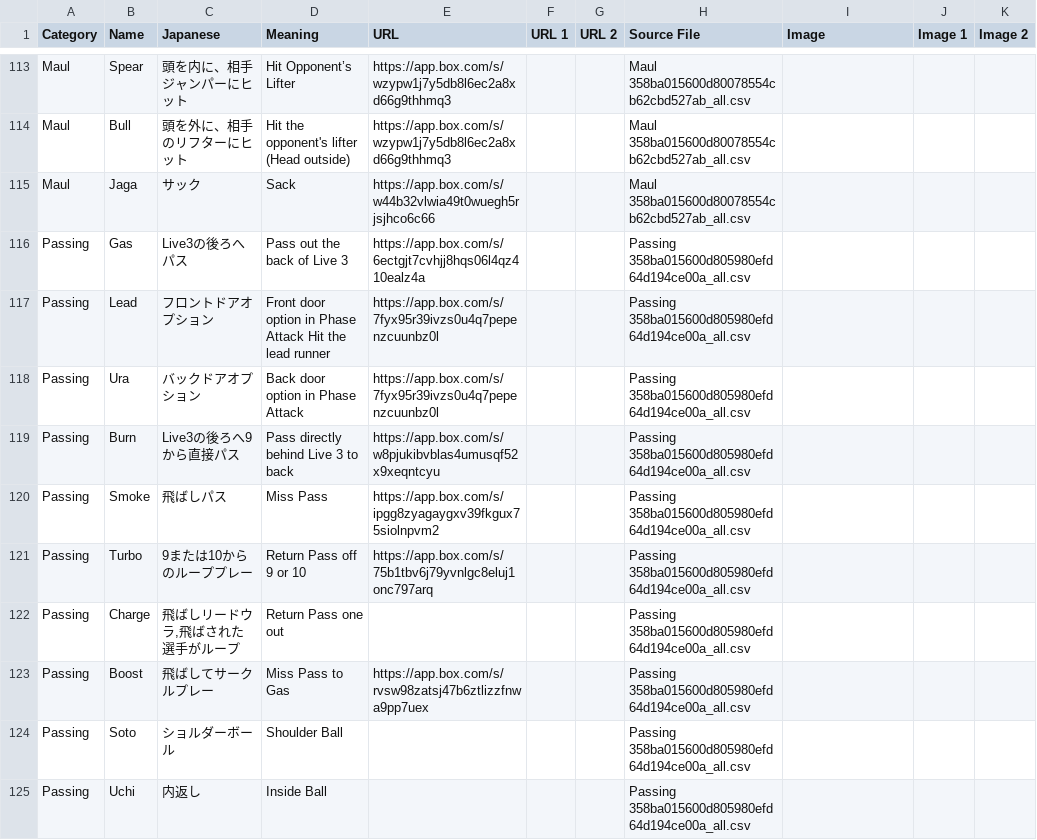
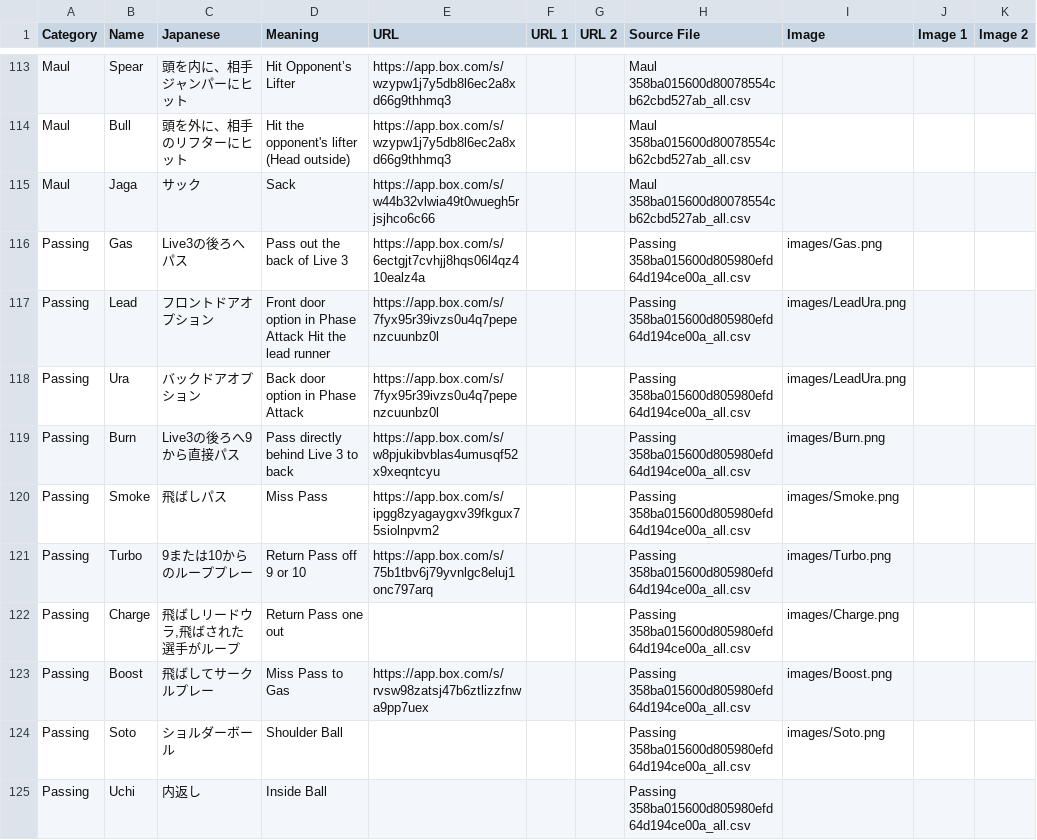
Before and after one commit to JapanRugby/japanrugbyterminology, a CSV file: terminology_combined_with_images.csv, drawn as a sheet; only a part is shown, gaps mark what is left out; the diff covers the shown part only.

Commit message:
Update terminology_combined_with_images.csv

```diff
--- a/terminology_combined_with_images.csv
+++ b/terminology_combined_with_images.csv
@@ -118,11 +115,11 @@ Maul,Bull,頭を外に、相手のリフターにヒット,Hit the opponent's li
 Maul,Jaga,サック,Sack,https://app.box.com/s/w44b32vlwia49t0wuegh5rjsjhco6c66,,,Maul 358ba015600d80078554cb62cbd527ab_all.csv,,,
-Passing,Gas,Live3の後ろへパス,Pass out the back of Live 3,https://app.box.com/s/6ectgjt7cvhjj8hqs06l4qz410ealz4a,,,Passing 358ba015600d805980efd64d194ce00a_all.csv,,,
-Passing,Lead,フロントドアオプション,Front door option in Phase Attack Hit the lead runner,https://app.box.com/s/7fyx95r39ivzs0u4q7pepenzcuunbz0l,,,Passing 358ba015600d805980efd64d194ce00a_all.csv,,,
-Passing,Ura,バックドアオプション,Back door option in Phase Attack,https://app.box.com/s/7fyx95r39ivzs0u4q7pepenzcuunbz0l,,,Passing 358ba015600d805980efd64d194ce00a_all.csv,,,
-Passing,Burn,Live3の後ろへ9から直接パス,Pass directly behind Live 3 to back,https://app.box.com/s/w8pjukibvblas4umusqf52x9xeqntcyu,,,Passing 358ba015600d805980efd64d194ce00a_all.csv,,,
-Passing,Smoke,飛ばしパス,Miss Pass,https://app.box.com/s/ipgg8zyagaygxv39fkgux75siolnpvm2,,,Passing 358ba015600d805980efd64d194ce00a_all.csv,,,
-Passing,Turbo,9または10からのループプレー,Return Pass off 9 or 10,https://app.box.com/s/75b1tbv6j79yvnlgc8eluj1onc797arq,,,Passing 358ba015600d805980efd64d194ce00a_all.csv,,,
-Passing,Charge,"飛ばしリードウラ,飛ばされた選手がループ",Return Pass one out,,,,Passing 358ba015600d805980efd64d194ce00a_all.csv,,,
-Passing,Boost,飛ばしてサークルプレー,Miss Pass to Gas,https://app.box.com/s/rvsw98zatsj47b6ztlizzfnwa9pp7uex,,,Passing 358ba015600d805980efd64d194ce00a_all.csv,,,
-Passing,Soto,ショルダーボール,Shoulder Ball,,,,Passing 358ba015600d805980efd64d194ce00a_all.csv,,,
+Passing,Gas,Live3の後ろへパス,Pass out the back of Live 3,https://app.box.com/s/6ectgjt7cvhjj8hqs06l4qz410ealz4a,,,Passing 358ba015600d805980efd64d194ce00a_all.csv,images/Gas.png,,
+Passing,Lead,フロントドアオプション,Front door option in Phase Attack Hit the lead runner,https://app.box.com/s/7fyx95r39ivzs0u4q7pepenzcuunbz0l,,,Passing 358ba015600d805980efd64d194ce00a_all.csv,images/LeadUra.png,,
+Passing,Ura,バックドアオプション,Back door option in Phase Attack,https://app.box.com/s/7fyx95r39ivzs0u4q7pepenzcuunbz0l,,,Passing 358ba015600d805980efd64d194ce00a_all.csv,images/LeadUra.png,,
+Passing,Burn,Live3の後ろへ9から直接パス,Pass directly behind Live 3 to back,https://app.box.com/s/w8pjukibvblas4umusqf52x9xeqntcyu,,,Passing 358ba015600d805980efd64d194ce00a_all.csv,images/Burn.png,,
+Passing,Smoke,飛ばしパス,Miss Pass,https://app.box.com/s/ipgg8zyagaygxv39fkgux75siolnpvm2,,,Passing 358ba015600d805980efd64d194ce00a_all.csv,images/Smoke.png,,
+Passing,Turbo,9または10からのループプレー,Return Pass off 9 or 10,https://app.box.com/s/75b1tbv6j79yvnlgc8eluj1onc797arq,,,Passing 358ba015600d805980efd64d194ce00a_all.csv,images/Turbo.png,,
+Passing,Charge,"飛ばしリードウラ,飛ばされた選手がループ",Return Pass one out,,,,Passing 358ba015600d805980efd64d194ce00a_all.csv,images/Charge.png,,
+Passing,Boost,飛ばしてサークルプレー,Miss Pass to Gas,https://app.box.com/s/rvsw98zatsj47b6ztlizzfnwa9pp7uex,,,Passing 358ba015600d805980efd64d194ce00a_all.csv,images/Boost.png,,
+Passing,Soto,ショルダーボール,Shoulder Ball,,,,Passing 358ba015600d805980efd64d194ce00a_all.csv,images/Soto.png,,
 Passing,Uchi,内返し,Inside Ball,,,,Passing 358ba015600d805980efd64d194ce00a_all.csv,,,
```
Also changed, not shown: 2 added rows, 1 removed row, 3 moved rows and 32 edited cells elsewhere in this file.
